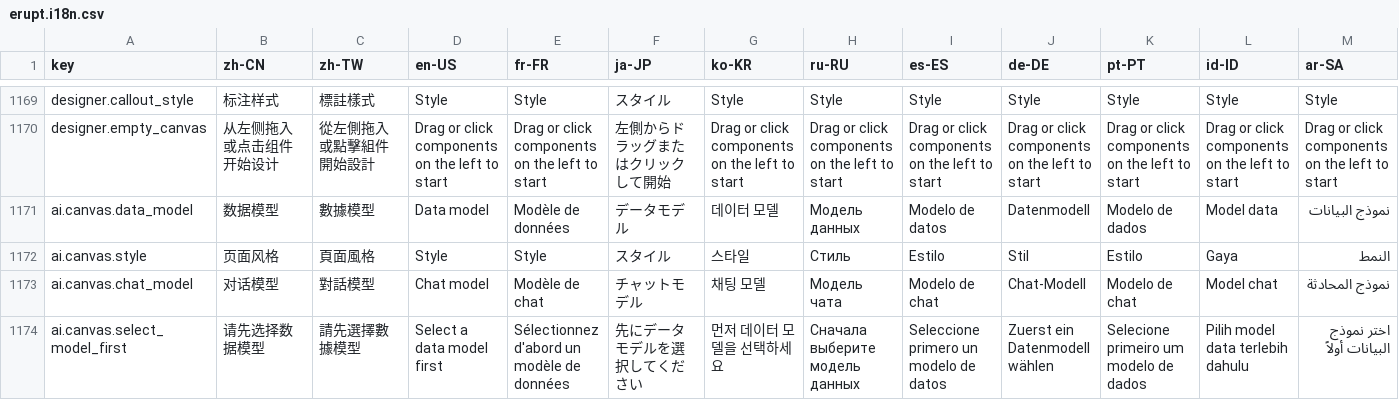
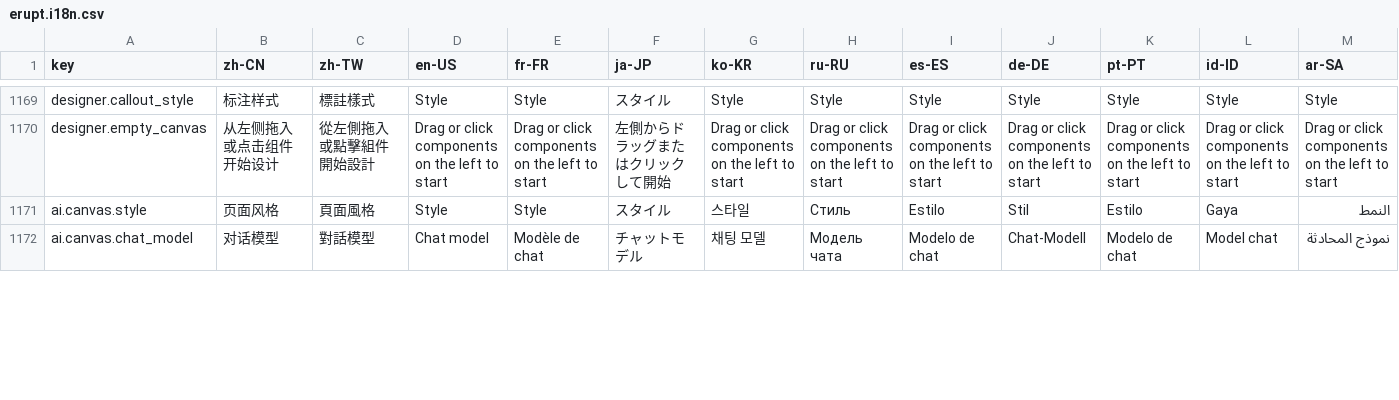
Before and after one commit to erupts/erupt-web, a CSV file: src/erupt.i18n.csv, drawn as a sheet; only a part is shown, gaps mark what is left out; removed rows and columns are numbered as before the commit, all else as after; rows hold the shown columns only; the diff covers the shown part only; the diff names each change by its address in the sheet, - before the commit and + after, or states it on an @@ line.

Commit message:
Add publish workflow to AI canvas and move data model to canvas record
Drafts (active versions) are no longer visible to end viewers until
explicitly published; the preview iframe now uses a separate draft
endpoint. The data model is configured on the AiCanvas record instead
of being picked per message, shown as a read-only context bar in the
conversation pane.

```diff
--- a/src/erupt.i18n.csv
+++ b/src/erupt.i18n.csv
-row 1171: ai.canvas.data_model | 数据模型 | 數據模型 | Data model | Modèle de données | データモデル | 데이터 모델 | Модель данных | Modelo de datos | Datenmodell | Modelo de dados | Model data | نموذج البيانات
-row 1174: ai.canvas.select_model_first | 请先选择数据模型 | 請先選擇數據模型 | Select a data model first | Sélectionnez d'abord un modèle de données | 先にデータモデルを選択してください | 먼저 데이터 모델을 선택하세요 | Сначала выберите модель данных | Seleccione primero un modelo de datos | Zuerst ein Datenmodell wählen | Selecione primeiro um modelo de dados | Pilih model data terlebih dahulu | اختر نموذج البيانات أولاً
```
Also changed, not shown: 6 added rows and 12 edited cells elsewhere in this file, 5 other files.
